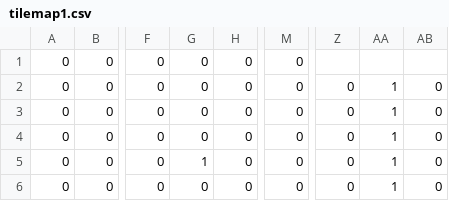
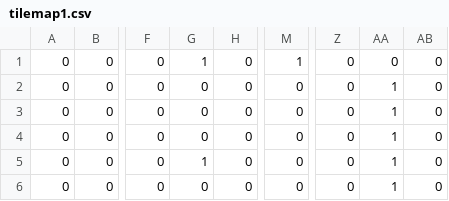
Before and after one commit to Mossehman/MossFramework_AIPROG, a CSV file: AiProg_Asn1/Maps/tilemap1.csv, drawn as a sheet; only a part is shown, gaps mark what is left out; the diff names each change by its address in the sheet, - before the commit and + after, or states it on an @@ line.

```diff
--- a/AiProg_Asn1/Maps/tilemap1.csv
+++ b/AiProg_Asn1/Maps/tilemap1.csv
-G1: 0
+G1: 1
-M1: 0
+M1: 1
-Z1: (empty)
+Z1: 0
-AA1: (empty)
+AA1: 0
-AB1: (empty)
+AB1: 0
```
Also changed, not shown: 37 other files.
